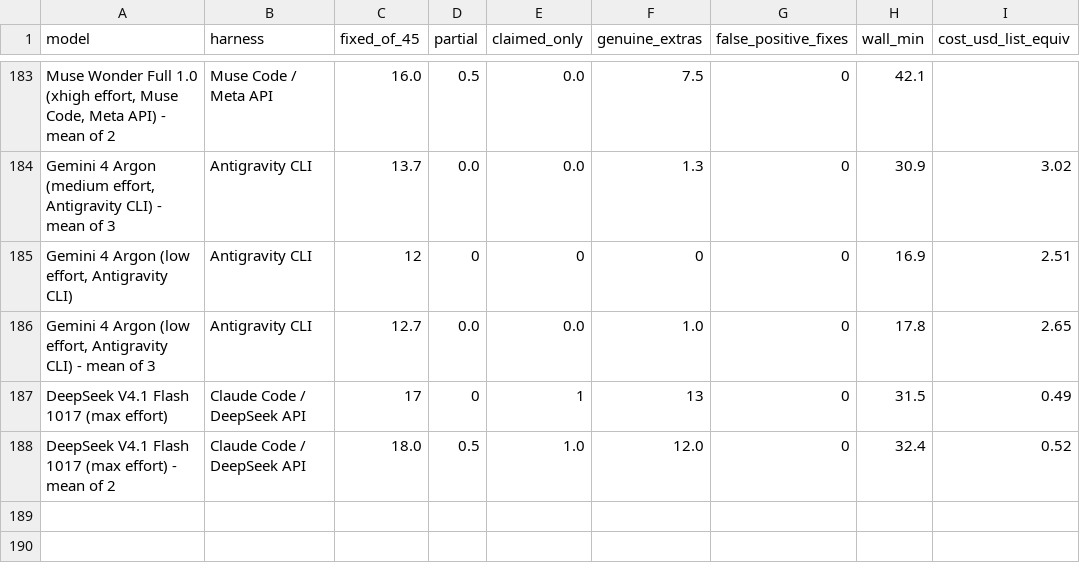
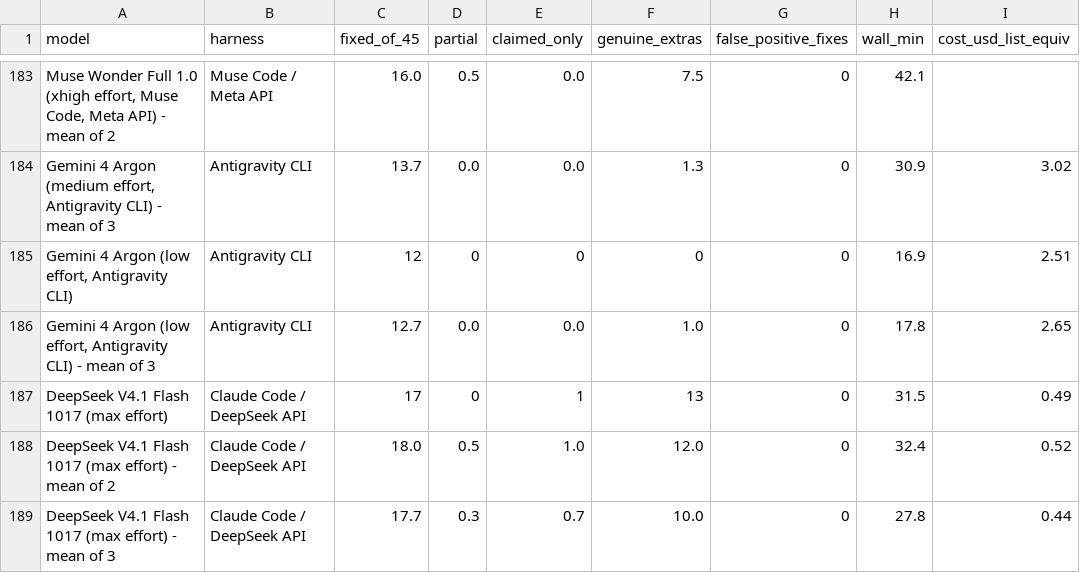
Before and after one commit to phuryn/bug-hunt-bench, a CSV file: results/repo1-scoreboard.csv, drawn as a sheet; only a part is shown, gaps mark what is left out.

```diff
--- a/results/repo1-scoreboard.csv
+++ b/results/repo1-scoreboard.csv
@@ -188 +188,2 @@ DeepSeek V4.1 Flash 1017 (max effort),Claude Code / DeepSeek API,17,0,1,13,0,31.
 DeepSeek V4.1 Flash 1017 (max effort) - mean of 2,Claude Code / DeepSeek API,18.0,0.5,1.0,12.0,0,32.4,0.52
+DeepSeek V4.1 Flash 1017 (max effort) - mean of 3,Claude Code / DeepSeek API,17.7,0.3,0.7,10.0,0,27.8,0.44
```
Also changed, not shown: results/combined-scoreboard.csv, results/coverage.csv, 9 other files.
